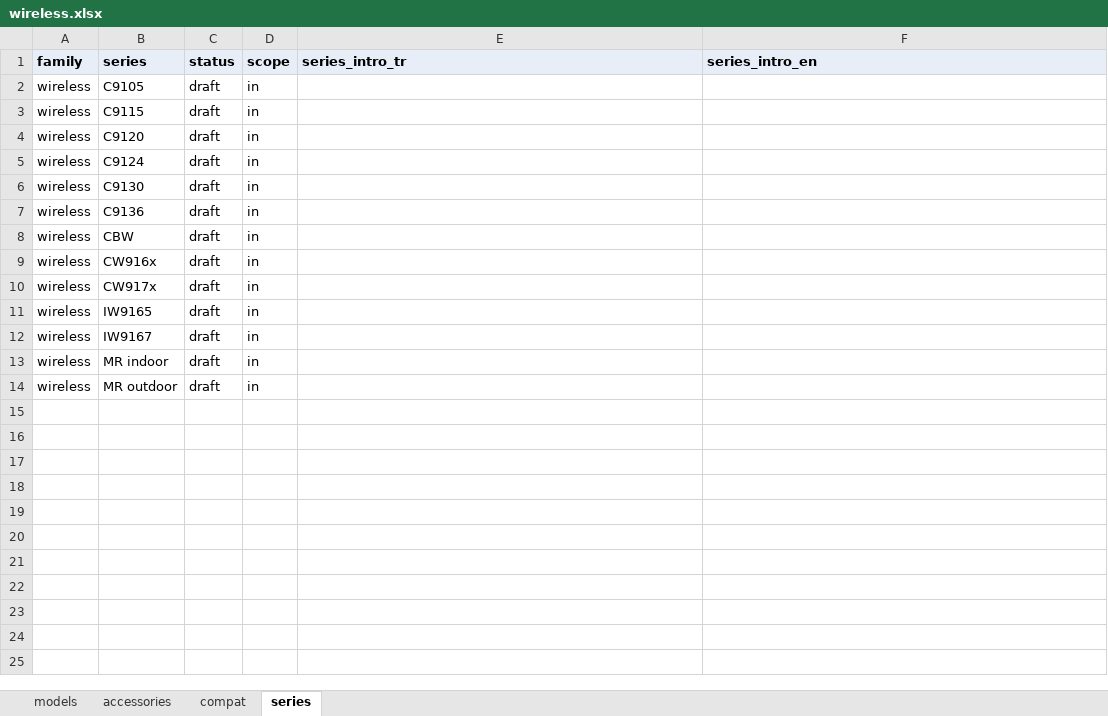
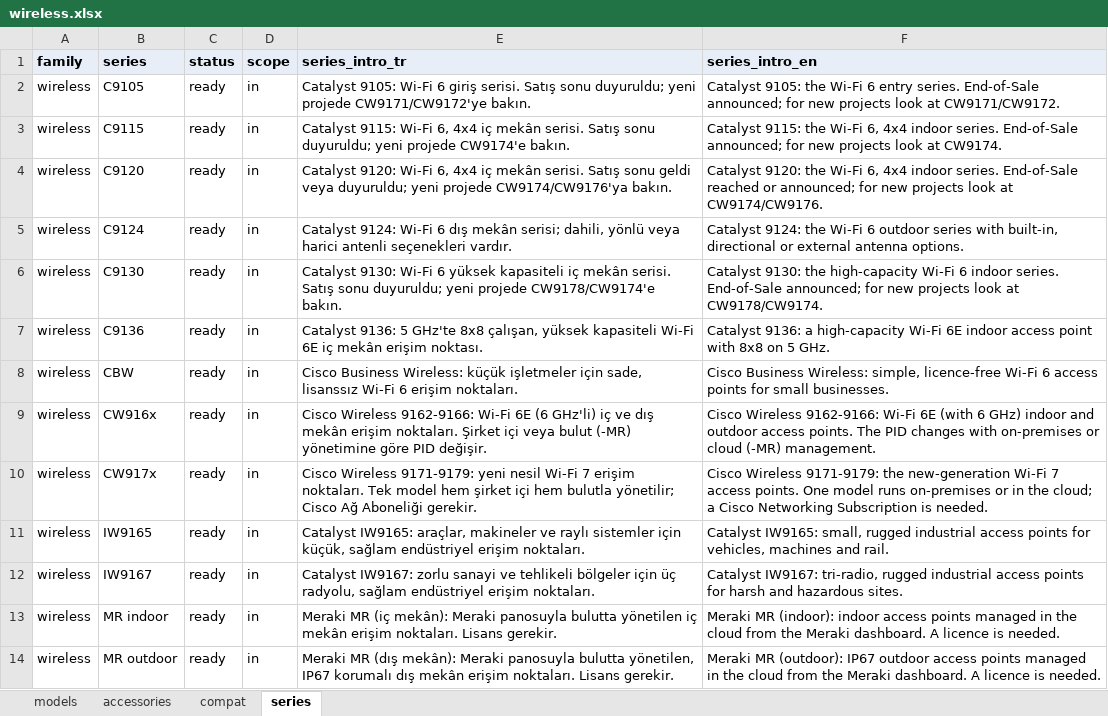
Before and after one commit to DenizYcode/tools4us, an Excel workbook: data/catalog/wireless.xlsx, sheet series, drawn as a sheet; values as stored, in another font and other column widths than the file's, no borders; the diff names each change by its address in the sheet, - before the commit and + after, or states it on an @@ line.

```diff
--- a/data/catalog/wireless.xlsx (sheet series)
+++ b/data/catalog/wireless.xlsx (sheet series)
-C2:C14 (status): draft
+C2:C14 (status): ready
-E2 (series_intro_tr): (empty)
+E2 (series_intro_tr): Catalyst 9105: Wi-Fi 6 giriş serisi. Satış sonu duyuruldu; yeni projede CW9171/CW9172'ye bakın.
-F2 (series_intro_en): (empty)
+F2 (series_intro_en): Catalyst 9105: the Wi-Fi 6 entry series. End-of-Sale announced; for new projects look at CW9171/CW9172.
-E3 (series_intro_tr): (empty)
+E3 (series_intro_tr): Catalyst 9115: Wi-Fi 6, 4x4 iç mekân serisi. Satış sonu duyuruldu; yeni projede CW9174'e bakın.
-F3 (series_intro_en): (empty)
+F3 (series_intro_en): Catalyst 9115: the Wi-Fi 6, 4x4 indoor series. End-of-Sale announced; for new projects look at CW9174.
-E4 (series_intro_tr): (empty)
+E4 (series_intro_tr): Catalyst 9120: Wi-Fi 6, 4x4 iç mekân serisi. Satış sonu geldi veya duyuruldu; yeni projede CW9174/CW9176'ya bakın.
-F4 (series_intro_en): (empty)
+F4 (series_intro_en): Catalyst 9120: the Wi-Fi 6, 4x4 indoor series. End-of-Sale reached or announced; for new projects look at CW9174/CW9176.
-E5 (series_intro_tr): (empty)
+E5 (series_intro_tr): Catalyst 9124: Wi-Fi 6 dış mekân serisi; dahili, yönlü veya harici antenli seçenekleri vardır.
-F5 (series_intro_en): (empty)
+F5 (series_intro_en): Catalyst 9124: the Wi-Fi 6 outdoor series with built-in, directional or external antenna options.
-E6 (series_intro_tr): (empty)
+E6 (series_intro_tr): Catalyst 9130: Wi-Fi 6 yüksek kapasiteli iç mekân serisi. Satış sonu duyuruldu; yeni projede CW9178/CW9174'e bakın.
-F6 (series_intro_en): (empty)
+F6 (series_intro_en): Catalyst 9130: the high-capacity Wi-Fi 6 indoor series. End-of-Sale announced; for new projects look at CW9178/CW9174.
-E7 (series_intro_tr): (empty)
+E7 (series_intro_tr): Catalyst 9136: 5 GHz'te 8x8 çalışan, yüksek kapasiteli Wi-Fi 6E iç mekân erişim noktası.
-F7 (series_intro_en): (empty)
+F7 (series_intro_en): Catalyst 9136: a high-capacity Wi-Fi 6E indoor access point with 8x8 on 5 GHz.
-E8 (series_intro_tr): (empty)
+E8 (series_intro_tr): Cisco Business Wireless: küçük işletmeler için sade, lisanssız Wi-Fi 6 erişim noktaları.
-F8 (series_intro_en): (empty)
+F8 (series_intro_en): Cisco Business Wireless: simple, licence-free Wi-Fi 6 access points for small businesses.
-E9 (series_intro_tr): (empty)
+E9 (series_intro_tr): Cisco Wireless 9162-9166: Wi-Fi 6E (6 GHz'li) iç ve dış mekân erişim noktaları. Şirket içi veya bulut (-MR) yönetimine göre PID değişir.
-F9 (series_intro_en): (empty)
+F9 (series_intro_en): Cisco Wireless 9162-9166: Wi-Fi 6E (with 6 GHz) indoor and outdoor access points. The PID changes with on-premises or cloud (-MR) management.
-E10 (series_intro_tr): (empty)
+E10 (series_intro_tr): Cisco Wireless 9171-9179: yeni nesil Wi-Fi 7 erişim noktaları. Tek model hem şirket içi hem bulutla yönetilir; Cisco Ağ Aboneliği gerekir.
-F10 (series_intro_en): (empty)
+F10 (series_intro_en): Cisco Wireless 9171-9179: the new-generation Wi-Fi 7 access points. One model runs on-premises or in the cloud; a Cisco Networking Subscription is needed.
-E11 (series_intro_tr): (empty)
+E11 (series_intro_tr): Catalyst IW9165: araçlar, makineler ve raylı sistemler için küçük, sağlam endüstriyel erişim noktaları.
-F11 (series_intro_en): (empty)
+F11 (series_intro_en): Catalyst IW9165: small, rugged industrial access points for vehicles, machines and rail.
-E12 (series_intro_tr): (empty)
+E12 (series_intro_tr): Catalyst IW9167: zorlu sanayi ve tehlikeli bölgeler için üç radyolu, sağlam endüstriyel erişim noktaları.
-F12 (series_intro_en): (empty)
+F12 (series_intro_en): Catalyst IW9167: tri-radio, rugged industrial access points for harsh and hazardous sites.
-E13 (series_intro_tr): (empty)
+E13 (series_intro_tr): Meraki MR (iç mekân): Meraki panosuyla bulutta yönetilen iç mekân erişim noktaları. Lisans gerekir.
-F13 (series_intro_en): (empty)
+F13 (series_intro_en): Meraki MR (indoor): indoor access points managed in the cloud from the Meraki dashboard. A licence is needed.
-E14 (series_intro_tr): (empty)
+E14 (series_intro_tr): Meraki MR (dış mekân): Meraki panosuyla bulutta yönetilen, IP67 korumalı dış mekân erişim noktaları. Lisans gerekir.
-F14 (series_intro_en): (empty)
+F14 (series_intro_en): Meraki MR (outdoor): IP67 outdoor access points managed in the cloud from the Meraki dashboard. A licence is needed.
```
Also changed, not shown: sheet models, 7 other files.
